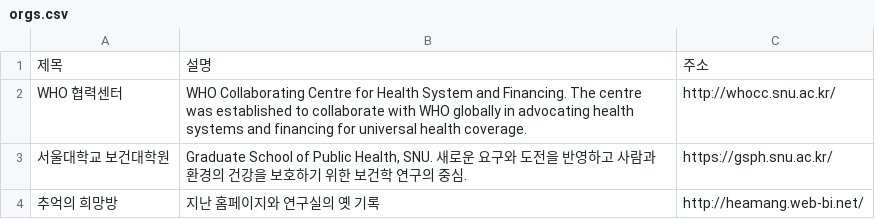
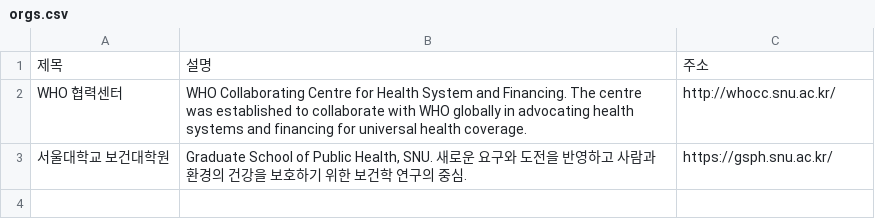
Before and after one commit to Brionyy/heconpol, a CSV file: data/orgs.csv, drawn as a sheet.

```diff
--- a/data/orgs.csv
+++ b/data/orgs.csv
@@ -3,2 +3 @@ WHO 협력센터,"WHO Collaborating Centre for Health System and Financing. The
 서울대학교 보건대학원,"Graduate School of Public Health, SNU. 새로운 요구와 도전을 반영하고 사람과 환경의 건강을 보호하기 위한 보건학 연구의 중심.",https://gsph.snu.ac.kr/
-추억의 희망방,지난 홈페이지와 연구실의 옛 기록,http://heamang.web-bi.net/
```
Also changed, not shown: data/menu.csv.
